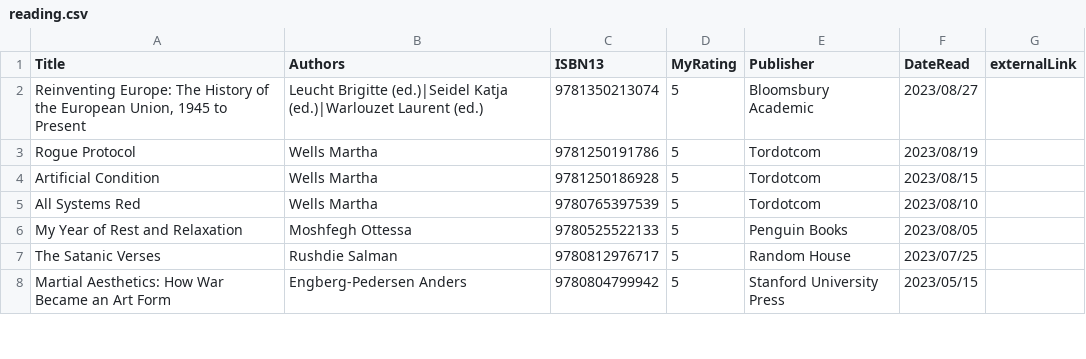
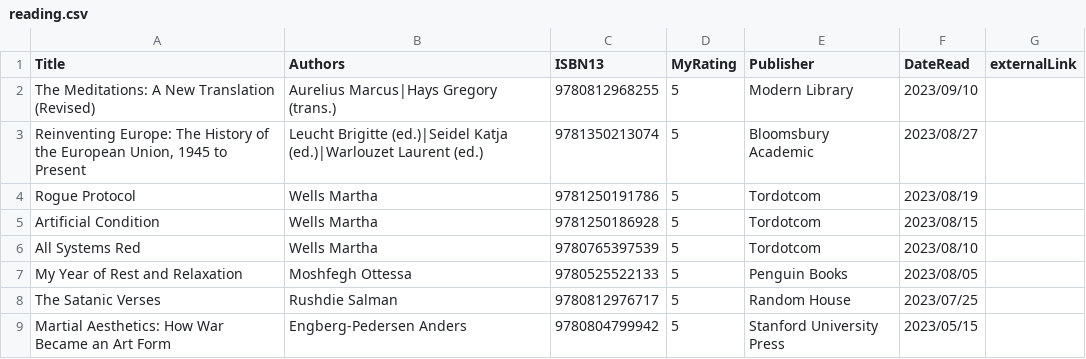
Before and after one commit to mattbailey0/mattmattmatt_2, a CSV file: _data/reading.csv, drawn as a sheet; only a part is shown.

```diff
--- a/_data/reading.csv
+++ b/_data/reading.csv
@@ -1,2 +1,3 @@
 Title,Authors,ISBN13,MyRating,Publisher,DateRead,externalLink
+"The Meditations: A New Translation (Revised)","Aurelius Marcus|Hays Gregory (trans.)",9780812968255,5,Modern Library,2023/09/10
 "Reinventing Europe: The History of the European Union, 1945 to Present","Leucht Brigitte (ed.)|Seidel Katja (ed.)|Warlouzet Laurent (ed.)",9781350213074,5,Bloomsbury Academic,2023/08/27
```
Also changed, not shown: 1 other file.
